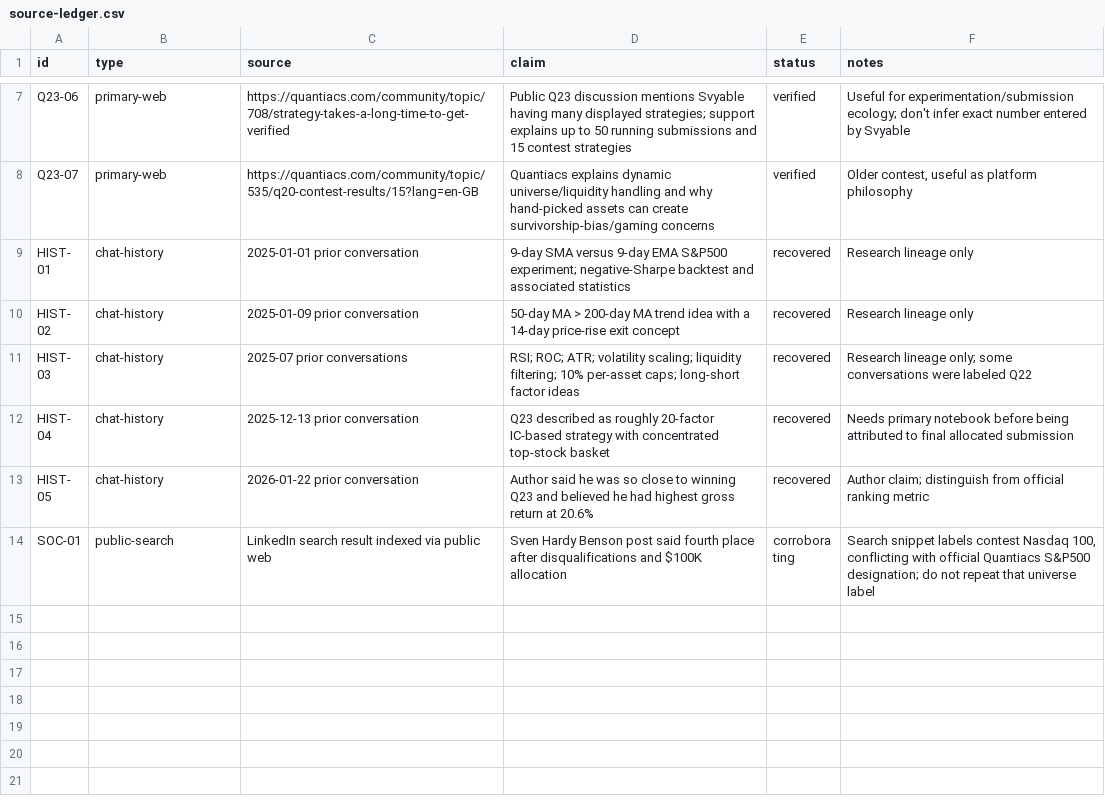
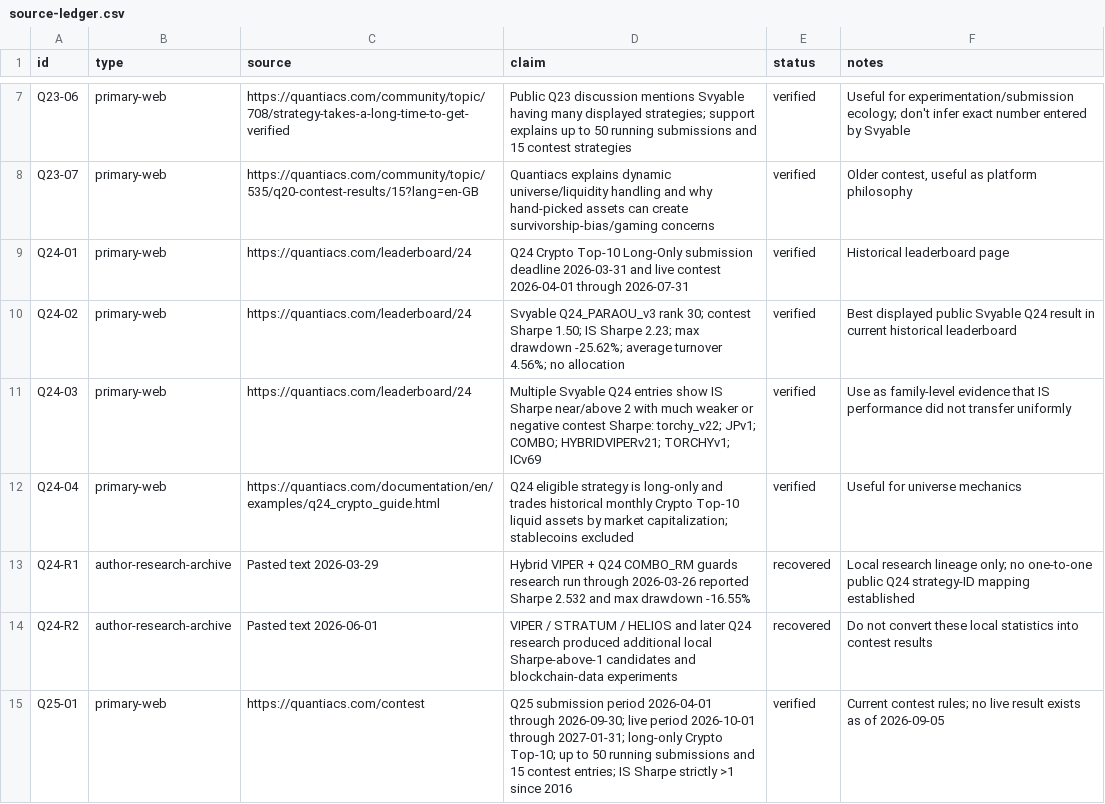
Before and after one commit to Svyable/desk, a CSV file: books/sifting-for-alpha/research/source-ledger.csv, drawn as a sheet; only a part is shown, gaps mark what is left out; the shorter side is filled out with more unchanged rows; the diff covers the shown part only; the diff names each change by its address in the sheet, - before the commit and + after, or states it on an @@ line.

Commit message:
books: extend Sifting for Alpha source ledger through Q25

```diff
--- a/books/sifting-for-alpha/research/source-ledger.csv
+++ b/books/sifting-for-alpha/research/source-ledger.csv
+row 9: Q24-01 | primary-web | https://quantiacs.com/leaderboard/24 | Q24 Crypto Top-10 Long-Only submission deadline 2026-03-31 and live contest 2026-04-01 through 2026-07-31 | verified | Historical leaderboard page
+row 10: Q24-02 | primary-web | https://quantiacs.com/leaderboard/24 | Svyable Q24_PARAOU_v3 rank 30; contest Sharpe 1.50; IS Sharpe 2.23; max drawdown -25.62%; average turnover 4.56%; no allocation | verified | Best displayed public Svyable Q24 result in current historical leaderboard
+row 11: Q24-03 | primary-web | https://quantiacs.com/leaderboard/24 | Multiple Svyable Q24 entries show IS Sharpe near/above 2 with much weaker or negative contest Sharpe: torchy_v22; JPv1; COMBO; HYBRIDVIPERv21; TORCHYv1; ICv69 | verified | Use as family-level evidence that IS performance did not transfer uniformly
+row 12: Q24-04 | primary-web | https://quantiacs.com/documentation/en/examples/q24_crypto_guide.html | Q24 eligible strategy is long-only and trades historical monthly Crypto Top-10 liquid assets by market capitalization; stablecoins excluded | verified | Useful for universe mechanics
+row 13: Q24-R1 | author-research-archive | Pasted text 2026-03-29 | Hybrid VIPER + Q24 COMBO_RM guards research run through 2026-03-26 reported Sharpe 2.532 and max drawdown -16.55% | recovered | Local research lineage only; no one-to-one public Q24 strategy-ID mapping established
+row 14: Q24-R2 | author-research-archive | Pasted text 2026-06-01 | VIPER / STRATUM / HELIOS and later Q24 research produced additional local Sharpe-above-1 candidates and blockchain-data experiments | recovered | Do not convert these local statistics into contest results
+row 15: Q25-01 | primary-web | https://quantiacs.com/contest | Q25 submission period 2026-04-01 through 2026-09-30; live period 2026-10-01 through 2027-01-31; long-only Crypto Top-10; up to 50 running submissions and 15 contest entries; IS Sharpe strictly >1 since 2016 | verified | Current contest rules; no live result exists as of 2026-09-05
```
Also changed, not shown: 7 added rows elsewhere in this file.
